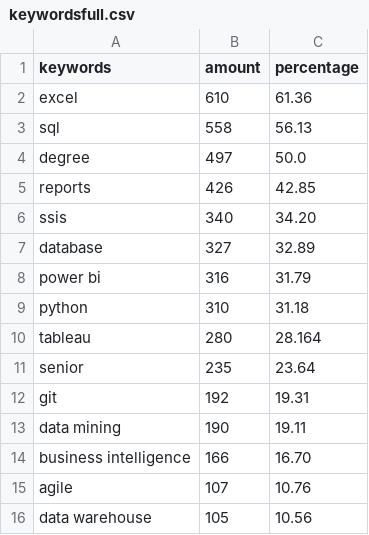
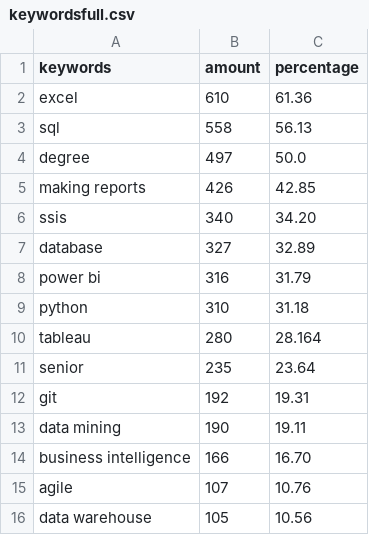
Before and after one commit to gregi12/job_market_analysis1, a CSV file: files/keywordsfull.csv, drawn as a sheet.

Commit message:
sda

```diff
--- a/files/keywordsfull.csv
+++ b/files/keywordsfull.csv
@@ -4,3 +4,3 @@ sql,558,56.13
 degree,497,50.0
-reports,426,42.85
+making reports,426,42.85
 ssis,340,34.20
```
